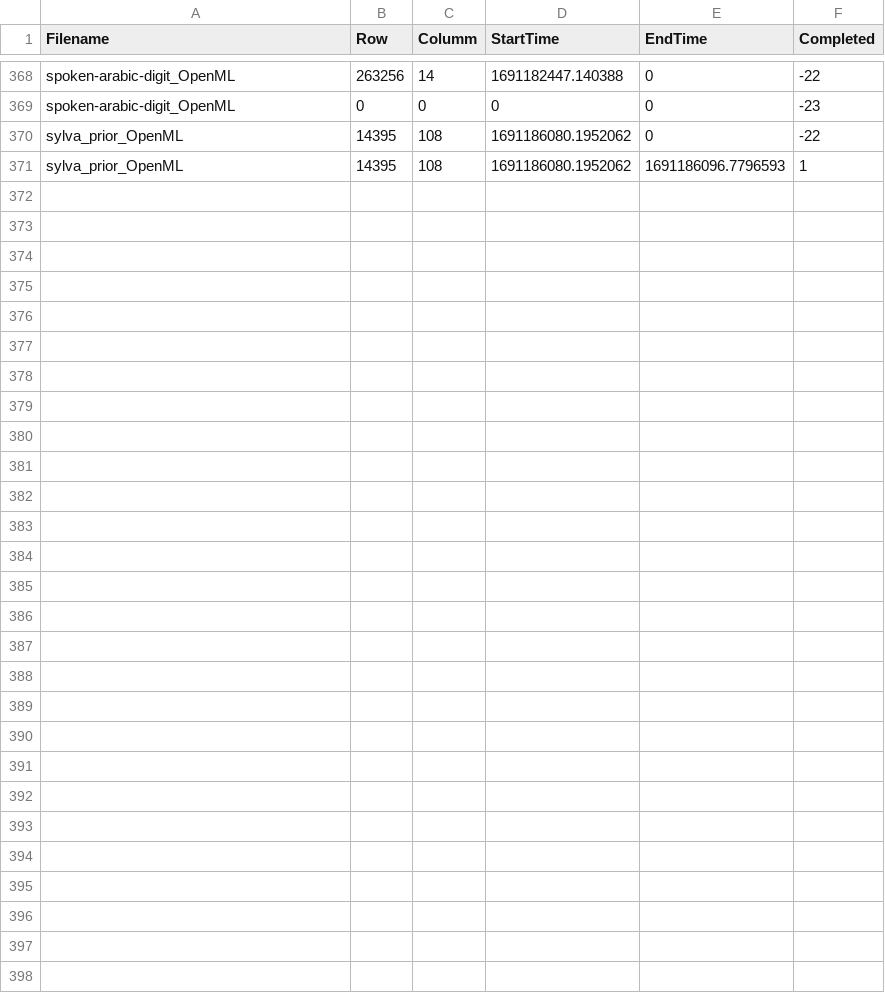
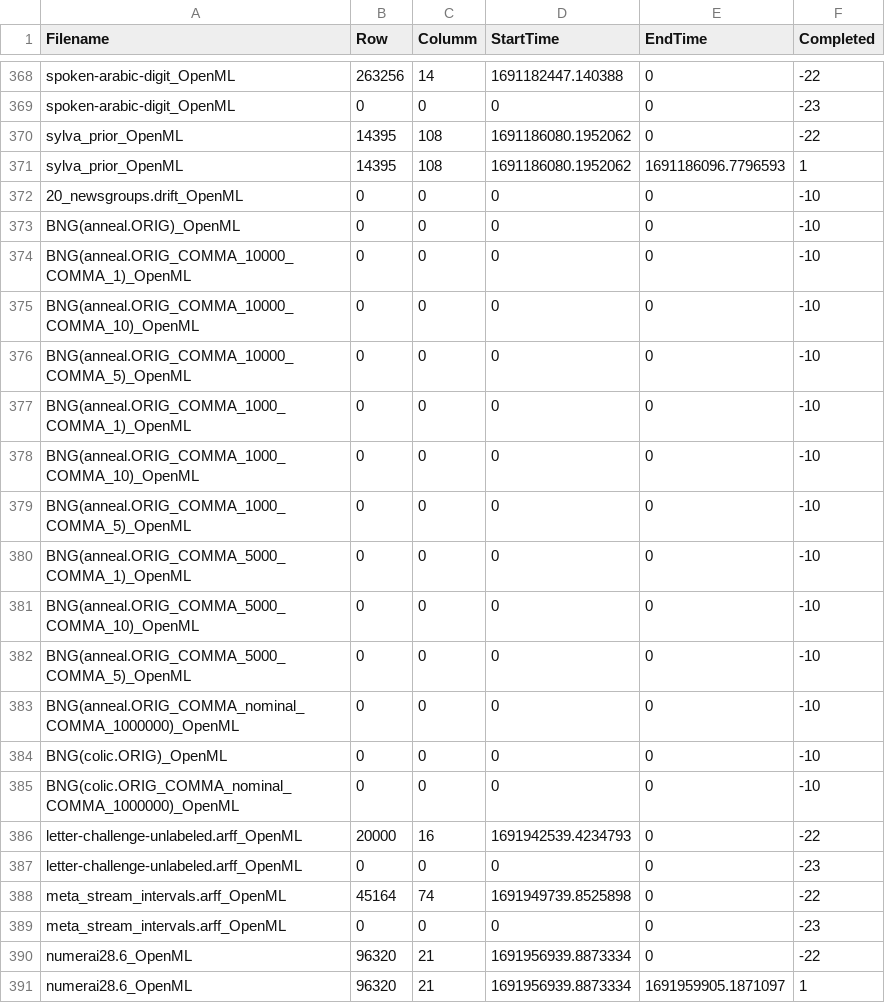
Before and after one commit to MuyeedAhmed/AcceleratedUL, a CSV file: MemoryStats/Time_SC_Default_Jimmy.csv, drawn as a sheet; only a part is shown, gaps mark what is left out; the diff names each change by its address in the sheet, - before the commit and + after, or states it on an @@ line.

```diff
--- a/MemoryStats/Time_SC_Default_Jimmy.csv
+++ b/MemoryStats/Time_SC_Default_Jimmy.csv
+row 372: 20_newsgroups.drift_OpenML | 0 | 0 | 0 | 0 | -10
+row 373: BNG(anneal.ORIG)_OpenML | 0 | 0 | 0 | 0 | -10
+row 374: BNG(anneal.ORIG_COMMA_10000_COMMA_1)_OpenML | 0 | 0 | 0 | 0 | -10
+row 375: BNG(anneal.ORIG_COMMA_10000_COMMA_10)_OpenML | 0 | 0 | 0 | 0 | -10
+row 376: BNG(anneal.ORIG_COMMA_10000_COMMA_5)_OpenML | 0 | 0 | 0 | 0 | -10
+row 377: BNG(anneal.ORIG_COMMA_1000_COMMA_1)_OpenML | 0 | 0 | 0 | 0 | -10
+row 378: BNG(anneal.ORIG_COMMA_1000_COMMA_10)_OpenML | 0 | 0 | 0 | 0 | -10
+row 379: BNG(anneal.ORIG_COMMA_1000_COMMA_5)_OpenML | 0 | 0 | 0 | 0 | -10
+row 380: BNG(anneal.ORIG_COMMA_5000_COMMA_1)_OpenML | 0 | 0 | 0 | 0 | -10
+row 381: BNG(anneal.ORIG_COMMA_5000_COMMA_10)_OpenML | 0 | 0 | 0 | 0 | -10
+row 382: BNG(anneal.ORIG_COMMA_5000_COMMA_5)_OpenML | 0 | 0 | 0 | 0 | -10
+row 383: BNG(anneal.ORIG_COMMA_nominal_COMMA_1000000)_OpenML | 0 | 0 | 0 | 0 | -10
+row 384: BNG(colic.ORIG)_OpenML | 0 | 0 | 0 | 0 | -10
+row 385: BNG(colic.ORIG_COMMA_nominal_COMMA_1000000)_OpenML | 0 | 0 | 0 | 0 | -10
+row 386: letter-challenge-unlabeled.arff_OpenML | 20000 | 16 | 1691942539.4234793 | 0 | -22
+row 387: letter-challenge-unlabeled.arff_OpenML | 0 | 0 | 0 | 0 | -23
+row 388: meta_stream_intervals.arff_OpenML | 45164 | 74 | 1691949739.8525898 | 0 | -22
+row 389: meta_stream_intervals.arff_OpenML | 0 | 0 | 0 | 0 | -23
+row 390: numerai28.6_OpenML | 96320 | 21 | 1691956939.8873334 | 0 | -22
+row 391: numerai28.6_OpenML | 96320 | 21 | 1691956939.8873334 | 1691959905.1871097 | 1
```
Also changed, not shown: MemoryStats/Time_AP_Default_Jimmy.csv, Stats/SC/Jimmy.csv.
